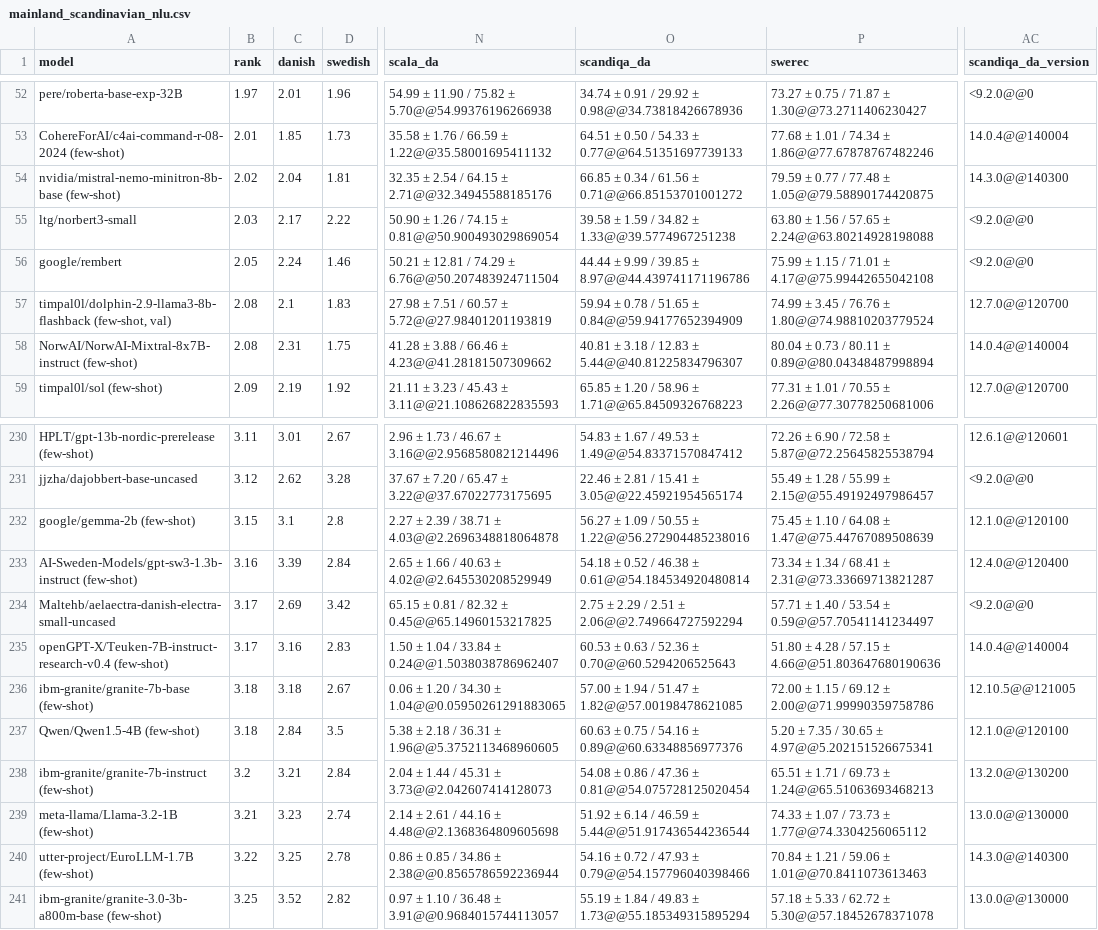
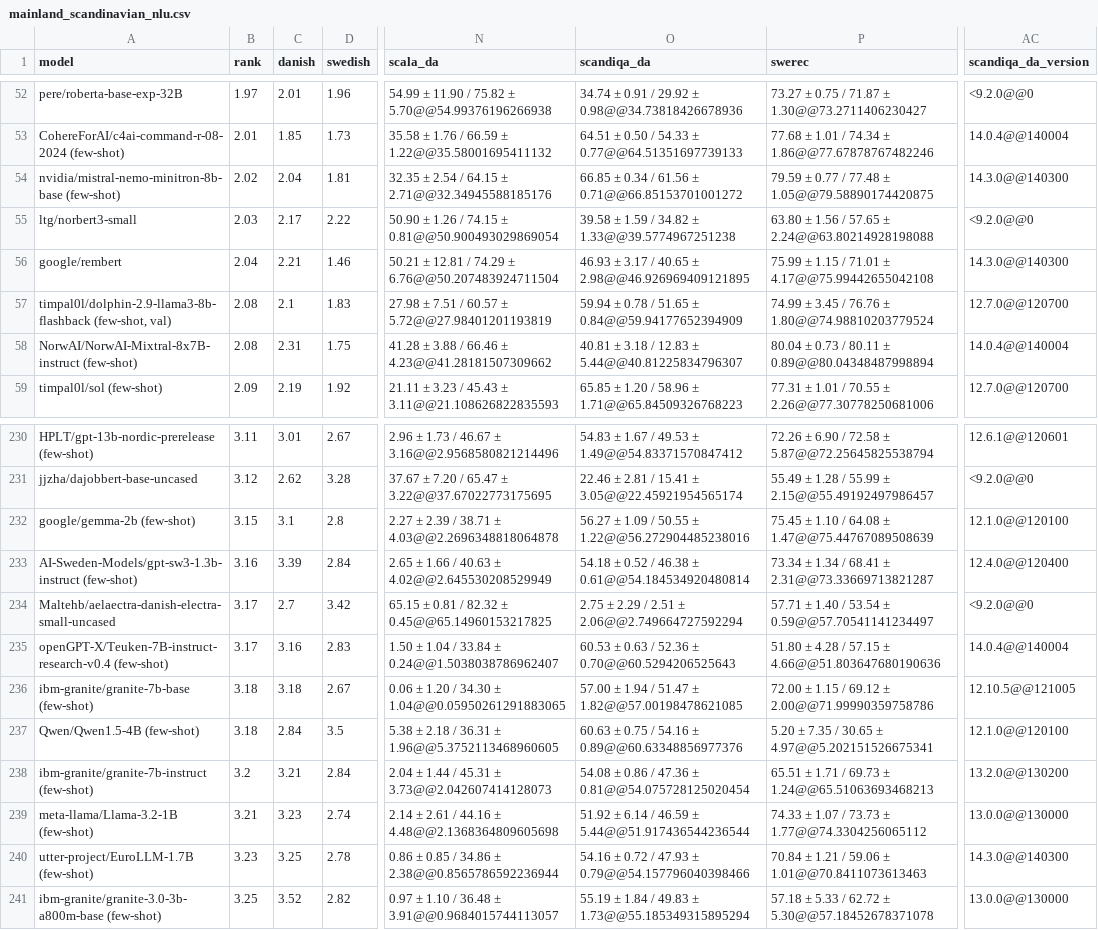
Before and after one commit to viggo-gascou/leaderboards, a CSV file: leaderboards/mainland_scandinavian_nlu.csv, drawn as a sheet; only a part is shown, gaps mark what is left out; the diff names each change by its address in the sheet, - before the commit and + after, or states it on an @@ line.

```diff
--- a/leaderboards/mainland_scandinavian_nlu.csv
+++ b/leaderboards/mainland_scandinavian_nlu.csv
-B56 (rank): 2.05
+B56 (rank): 2.04
-C56 (danish): 2.24
+C56 (danish): 2.21
-O56 (scandiqa_da): 44.44 ± 9.99 / 39.85 ± 8.97@@44.439741171196786
+O56 (scandiqa_da): 46.93 ± 3.17 / 40.65 ± 2.98@@46.926969409121895
-AC56 (scandiqa_da_version): <9.2.0@@0
+AC56 (scandiqa_da_version): 14.3.0@@140300
-C234 (danish): 2.69
+C234 (danish): 2.7
-B240 (rank): 3.22
+B240 (rank): 3.23
```
Also changed, not shown: leaderboards/danish_nlu.csv, leaderboards/european_nlu.csv, 4 other files.
